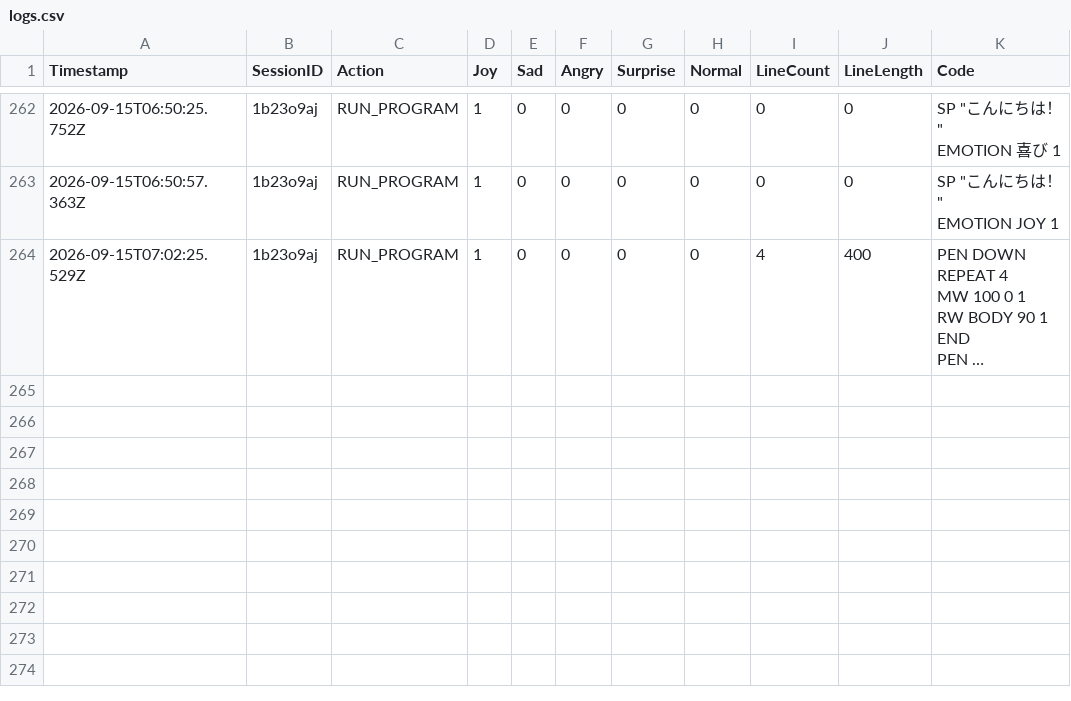
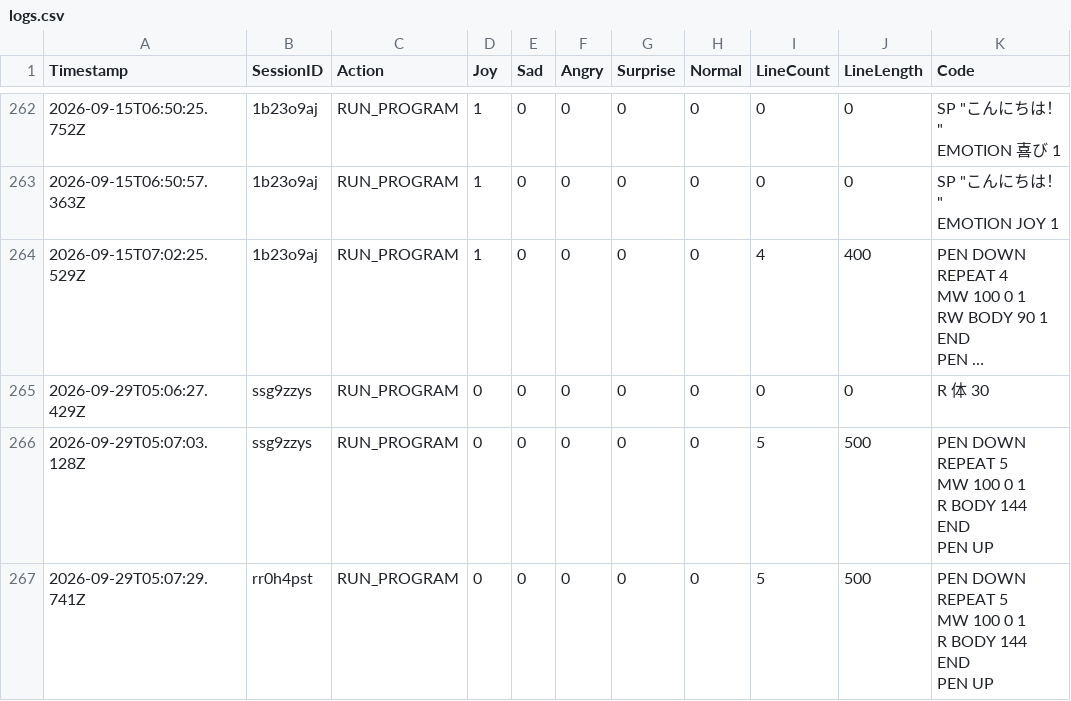
Before and after one commit to remtk/pictogramming-emotion, a CSV file: logs.csv, drawn as a sheet; only a part is shown, gaps mark what is left out; long unchanged cells end in …; ↵ is a line break in a cell; the diff names each change by its address in the sheet, - before the commit and + after, or states it on an @@ line.

```diff
--- a/logs.csv
+++ b/logs.csv
+row 265: 2026-09-29T05:06:27.429Z | ssg9zzys | RUN_PROGRAM | 0 | 0 | 0 | 0 | 0 | 0 | 0 | R 体 30
+row 266: 2026-09-29T05:07:03.128Z | ssg9zzys | RUN_PROGRAM | 0 | 0 | 0 | 0 | 0 | 5 | 500 | PEN DOWN ↵ REPEAT 5 ↵ MW 100 0 1 ↵ R BODY 144 ↵ END ↵ PEN UP
+row 267: 2026-09-29T05:07:29.741Z | rr0h4pst | RUN_PROGRAM | 0 | 0 | 0 | 0 | 0 | 5 | 500 | PEN DOWN ↵ REPEAT 5 ↵ MW 100 0 1 ↵ R BODY 144 ↵ END ↵ PEN UP
```
Also changed, not shown: 5 other files.
